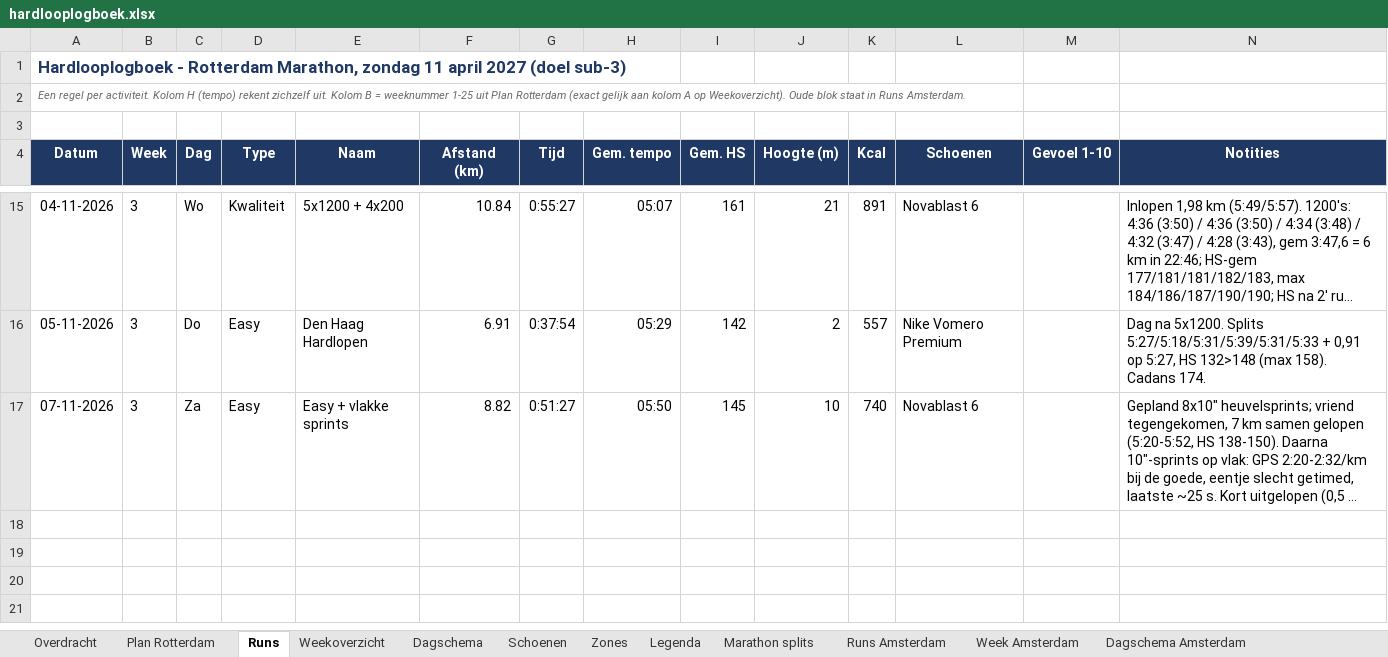
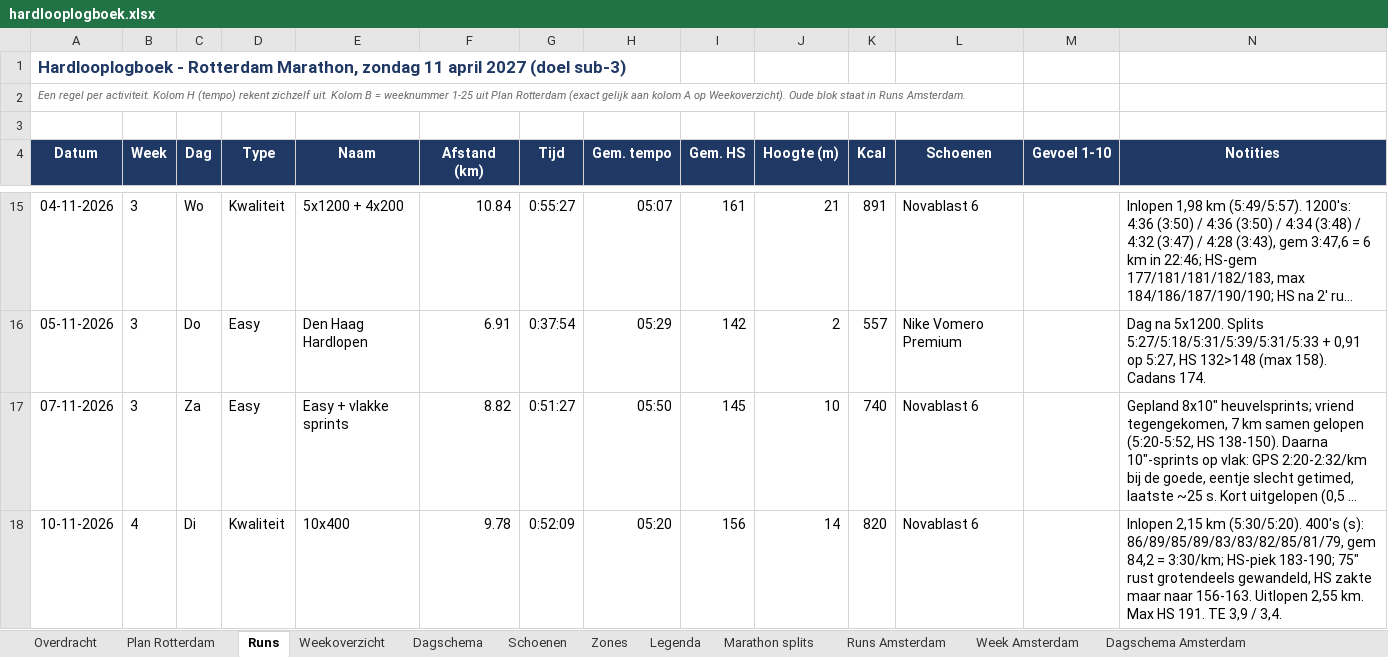
Before and after one commit to fkleinobbink/Garmin, an Excel workbook: logboek/hardlooplogboek.xlsx, sheet Runs, drawn as a sheet; only a part is shown, gaps mark what is left out; long unchanged cells end in …; values as stored, in another font and other column widths than the file's, no borders; rows hold the shown columns only; the diff names each change by its address in the sheet, - before the commit and + after, or states it on an @@ line.

```diff
--- a/logboek/hardlooplogboek.xlsx (sheet Runs)
+++ b/logboek/hardlooplogboek.xlsx (sheet Runs)
+row 18: 10-11-2026 | 4 | Di | Kwaliteit | 10x400 | 9.78 | 0:52:09 | 05:20 | 156 | 14 | 820 | Novablast 6 |  | Inlopen 2,15 km (5:30/5:20). 400's (s): 86/89/85/89/83/83/82/85/81/79, gem 84,2 = 3:30/km; HS-piek 183-190; 75" rust grotendeels gewandeld, HS zakte maar naar 156-163. Uitlopen 2,55 km. Max HS 191. TE 3,9 / 3,4.
```
Also changed, not shown: sheet Weekoverzicht, sheet Dagschema, sheet Schoenen.
